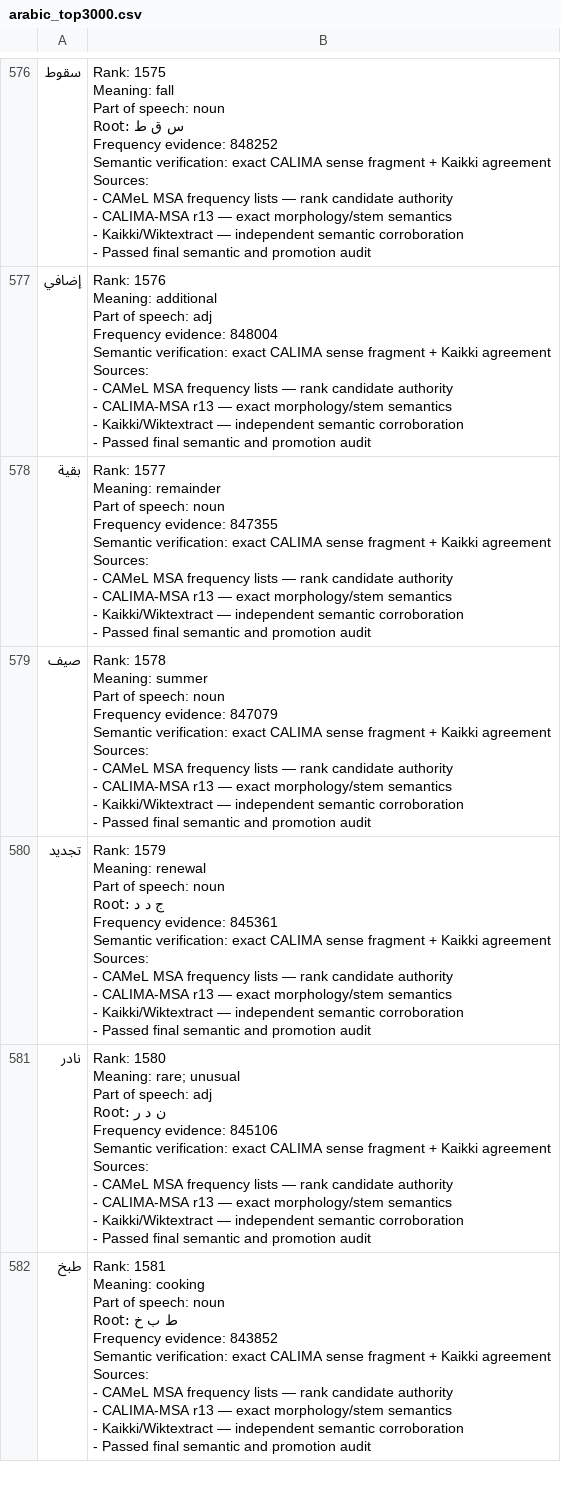
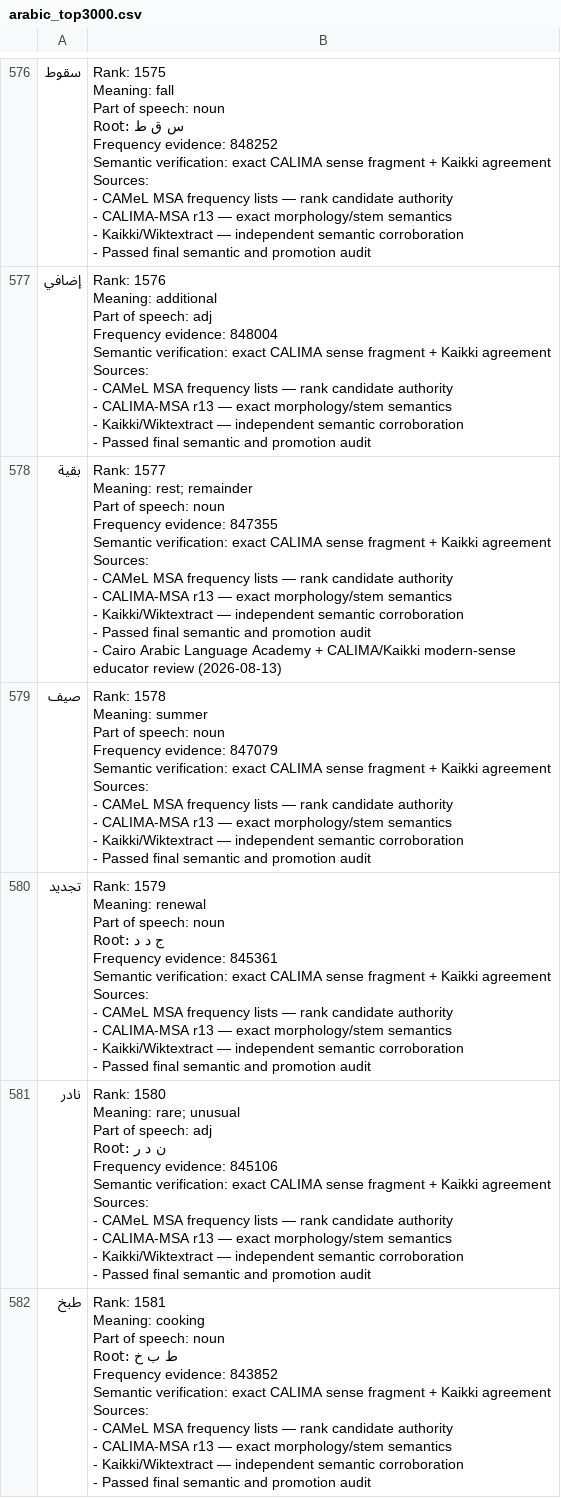
Before and after one commit to ualispublishing/learning, a CSV file: arabic_top3000.csv, drawn as a sheet; only a part is shown, gaps mark what is left out; the diff covers the shown part only.

```diff
--- a/arabic_top3000.csv
+++ b/arabic_top3000.csv
@@ -9318,17 +9313,16 @@ Sources:
 - Passed final semantic and promotion audit"
-بقية,"Rank: 1577
-
-Meaning: remainder
-
-Part of speech: noun
-
-Frequency evidence: 847355
-
-Semantic verification: exact CALIMA sense fragment + Kaikki agreement
-
-Sources:
-- CAMeL MSA frequency lists — rank candidate authority
-- CALIMA-MSA r13 — exact morphology/stem semantics
-- Kaikki/Wiktextract — independent semantic corroboration
-- Passed final semantic and promotion audit"
+بقية,"Rank: 1577
+
+Meaning: rest; remainder
+Part of speech: noun
+Frequency evidence: 847355
+
+Semantic verification: exact CALIMA sense fragment + Kaikki agreement
+
+Sources:
+- CAMeL MSA frequency lists — rank candidate authority
+- CALIMA-MSA r13 — exact morphology/stem semantics
+- Kaikki/Wiktextract — independent semantic corroboration
+- Passed final semantic and promotion audit
+- Cairo Arabic Language Academy + CALIMA/Kaikki modern-sense educator review (2026-08-13)"
 صيف,"Rank: 1578
```
Also changed, not shown: 27 edited cells elsewhere in this file, 1 other file.
